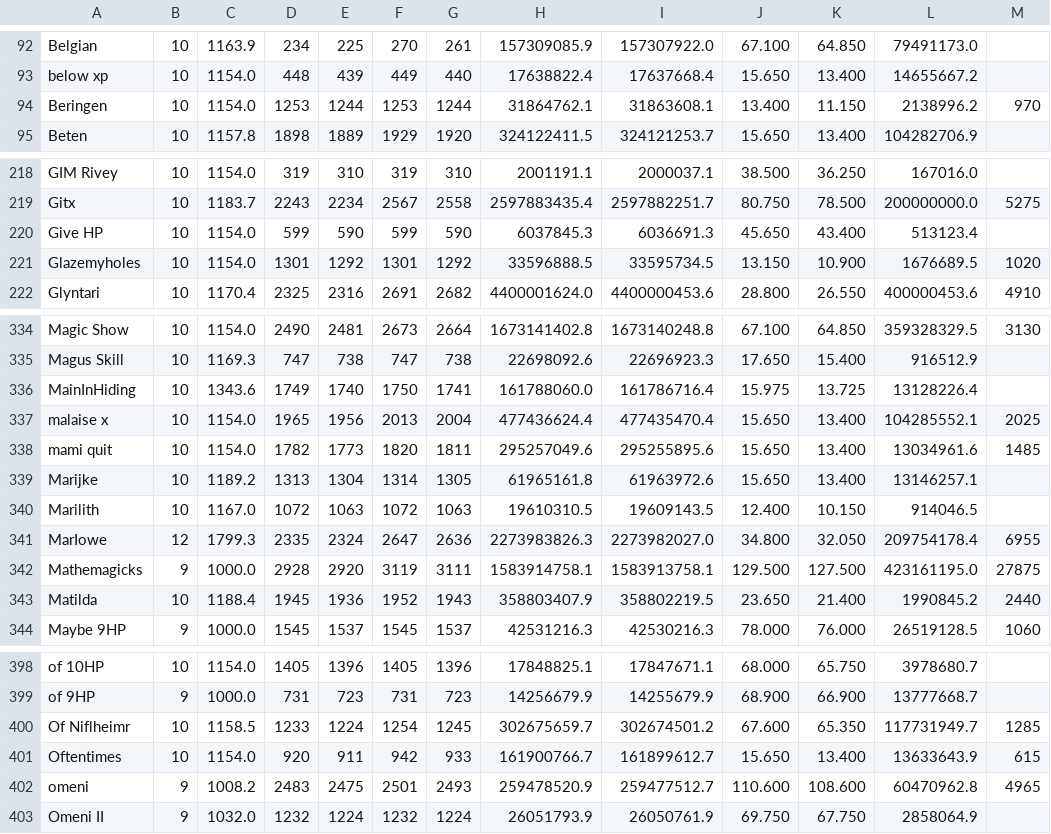
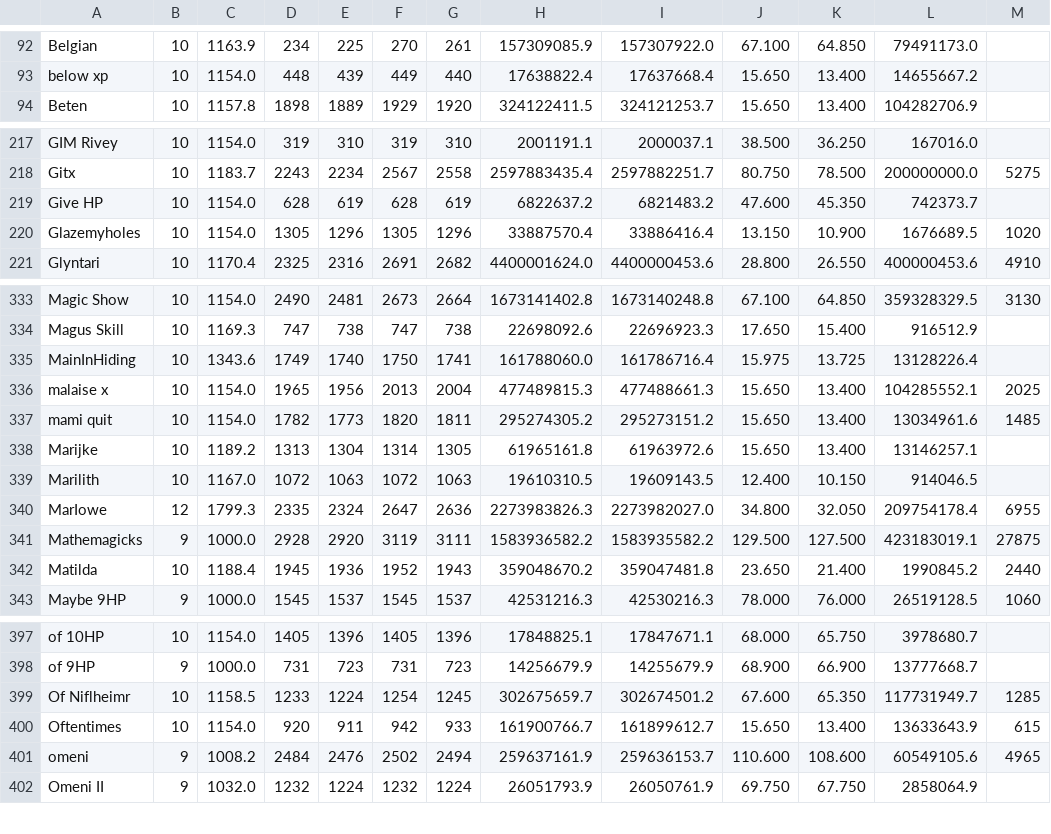
Before and after one commit to TastyRomeo/hiscores, a CSV file: data/hiscores.csv, drawn as a sheet; only a part is shown, gaps mark what is left out; the diff covers the shown part only.

```diff
--- a/data/hiscores.csv
+++ b/data/hiscores.csv
@@ -93,3 +93,2 @@ Belgian,10,1163.9,234,225,270,261,157309085.9,157307922.0,67.100,64.850,79491173
 below xp,10,1154.0,448,439,449,440,17638822.4,17637668.4,15.650,13.400,14655667.2,
-Beringen,10,1154.0,1253,1244,1253,1244,31864762.1,31863608.1,13.400,11.150,2138996.2,970
 Beten,10,1157.8,1898,1889,1929,1920,324122411.5,324121253.7,15.650,13.400,104282706.9,
@@ -219,4 +218,4 @@ GIM Rivey,10,1154.0,319,310,319,310,2001191.1,2000037.1,38.500,36.250,167016.0,
 Gitx,10,1183.7,2243,2234,2567,2558,2597883435.4,2597882251.7,80.750,78.500,200000000.0,5275
-Give HP,10,1154.0,599,590,599,590,6037845.3,6036691.3,45.650,43.400,513123.4,
-Glazemyholes,10,1154.0,1301,1292,1301,1292,33596888.5,33595734.5,13.150,10.900,1676689.5,1020
+Give HP,10,1154.0,628,619,628,619,6822637.2,6821483.2,47.600,45.350,742373.7,
+Glazemyholes,10,1154.0,1305,1296,1305,1296,33887570.4,33886416.4,13.150,10.900,1676689.5,1020
 Glyntari,10,1170.4,2325,2316,2691,2682,4400001624.0,4400000453.6,28.800,26.550,400000453.6,4910
@@ -336,4 +335,4 @@ Magus Skill,10,1169.3,747,738,747,738,22698092.6,22696923.3,17.650,15.400,916512
 MainInHiding,10,1343.6,1749,1740,1750,1741,161788060.0,161786716.4,15.975,13.725,13128226.4,
-malaise x,10,1154.0,1965,1956,2013,2004,477436624.4,477435470.4,15.650,13.400,104285552.1,2025
-mami quit,10,1154.0,1782,1773,1820,1811,295257049.6,295255895.6,15.650,13.400,13034961.6,1485
+malaise x,10,1154.0,1965,1956,2013,2004,477489815.3,477488661.3,15.650,13.400,104285552.1,2025
+mami quit,10,1154.0,1782,1773,1820,1811,295274305.2,295273151.2,15.650,13.400,13034961.6,1485
 Marijke,10,1189.2,1313,1304,1314,1305,61965161.8,61963972.6,15.650,13.400,13146257.1,
@@ -341,4 +340,4 @@ Marilith,10,1167.0,1072,1063,1072,1063,19610310.5,19609143.5,12.400,10.150,91404
 MarIowe,12,1799.3,2335,2324,2647,2636,2273983826.3,2273982027.0,34.800,32.050,209754178.4,6955
-Mathemagicks,9,1000.0,2928,2920,3119,3111,1583914758.1,1583913758.1,129.500,127.500,423161195.0,27875
-Matilda,10,1188.4,1945,1936,1952,1943,358803407.9,358802219.5,23.650,21.400,1990845.2,2440
+Mathemagicks,9,1000.0,2928,2920,3119,3111,1583936582.2,1583935582.2,129.500,127.500,423183019.1,27875
+Matilda,10,1188.4,1945,1936,1952,1943,359048670.2,359047481.8,23.650,21.400,1990845.2,2440
 Maybe 9HP,9,1000.0,1545,1537,1545,1537,42531216.3,42530216.3,78.000,76.000,26519128.5,1060
@@ -401,3 +400,3 @@ Of Niflheimr,10,1158.5,1233,1224,1254,1245,302675659.7,302674501.2,67.600,65.350
 Oftentimes,10,1154.0,920,911,942,933,161900766.7,161899612.7,15.650,13.400,13633643.9,615
-omeni,9,1008.2,2483,2475,2501,2493,259478520.9,259477512.7,110.600,108.600,60470962.8,4965
+omeni,9,1008.2,2484,2476,2502,2494,259637161.9,259636153.7,110.600,108.600,60549105.6,4965
 Omeni II,9,1032.0,1232,1224,1232,1224,26051793.9,26050761.9,69.750,67.750,2858064.9,
```
Also changed, not shown: 65 edited cells elsewhere in this file.
